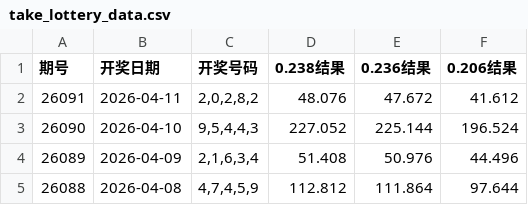
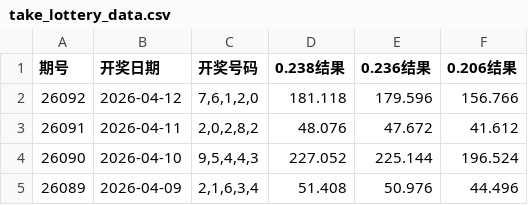
Before and after one commit to helenpayne/5P-Genius, a CSV file: take_lottery_data.csv, drawn as a sheet; only a part is shown; the shorter side is filled out with more unchanged rows.

```diff
--- a/take_lottery_data.csv
+++ b/take_lottery_data.csv
@@ -1,2 +1,3 @@
 期号,开奖日期,开奖号码,0.238结果,0.236结果,0.206结果
+26092,2026-04-12,"7,6,1,2,0",181.118,179.596,156.766
 26091,2026-04-11,"2,0,2,8,2",48.076,47.672,41.612
```
